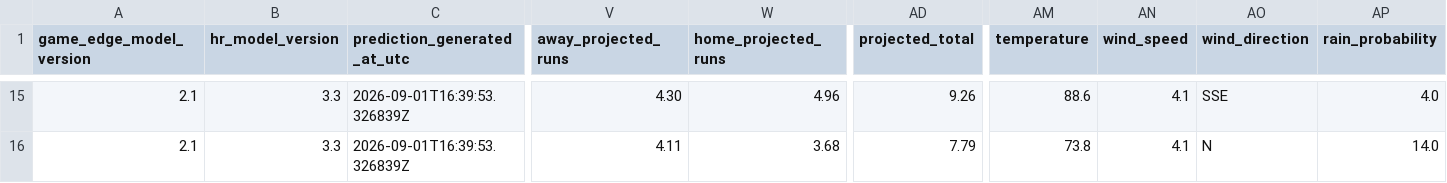
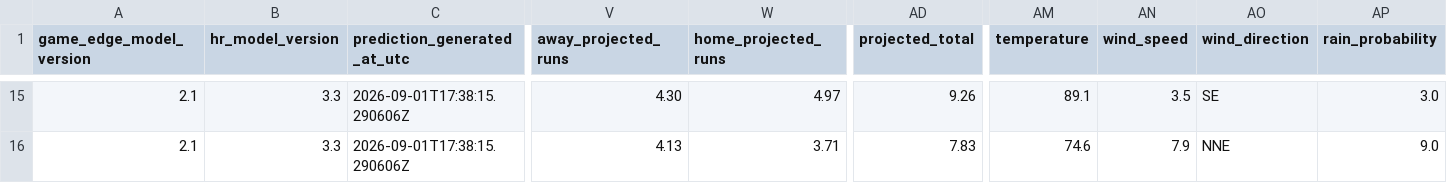
Before and after one commit to SSpeterson2b/launchpoint-hr, a CSV file: data/daily_game_predictions.csv, drawn as a sheet; only a part is shown, gaps mark what is left out; the diff covers the shown part only; the diff names each change by its address in the sheet, - before the commit and + after, or states it on an @@ line.

Commit message:
Update public MLB Game Edge predictions

```diff
--- a/data/daily_game_predictions.csv
+++ b/data/daily_game_predictions.csv
-C15:C16 (prediction_generated_at_utc): 2026-09-01T16:39:53.326839Z
+C15:C16 (prediction_generated_at_utc): 2026-09-01T17:38:15.290606Z
-W15 (home_projected_runs): 4.96
+W15 (home_projected_runs): 4.97
-AM15 (temperature): 88.6
+AM15 (temperature): 89.1
-AN15 (wind_speed): 4.1
+AN15 (wind_speed): 3.5
-AO15 (wind_direction): SSE
+AO15 (wind_direction): SE
-AP15 (rain_probability): 4.0
+AP15 (rain_probability): 3.0
-V16 (away_projected_runs): 4.11
+V16 (away_projected_runs): 4.13
-W16 (home_projected_runs): 3.68
+W16 (home_projected_runs): 3.71
-AD16 (projected_total): 7.79
+AD16 (projected_total): 7.83
-AM16 (temperature): 73.8
+AM16 (temperature): 74.6
-AN16 (wind_speed): 4.1
+AN16 (wind_speed): 7.9
-AO16 (wind_direction): N
+AO16 (wind_direction): NNE
-AP16 (rain_probability): 14.0
+AP16 (rain_probability): 9.0
```
Also changed, not shown: 73 edited cells elsewhere in this file.
